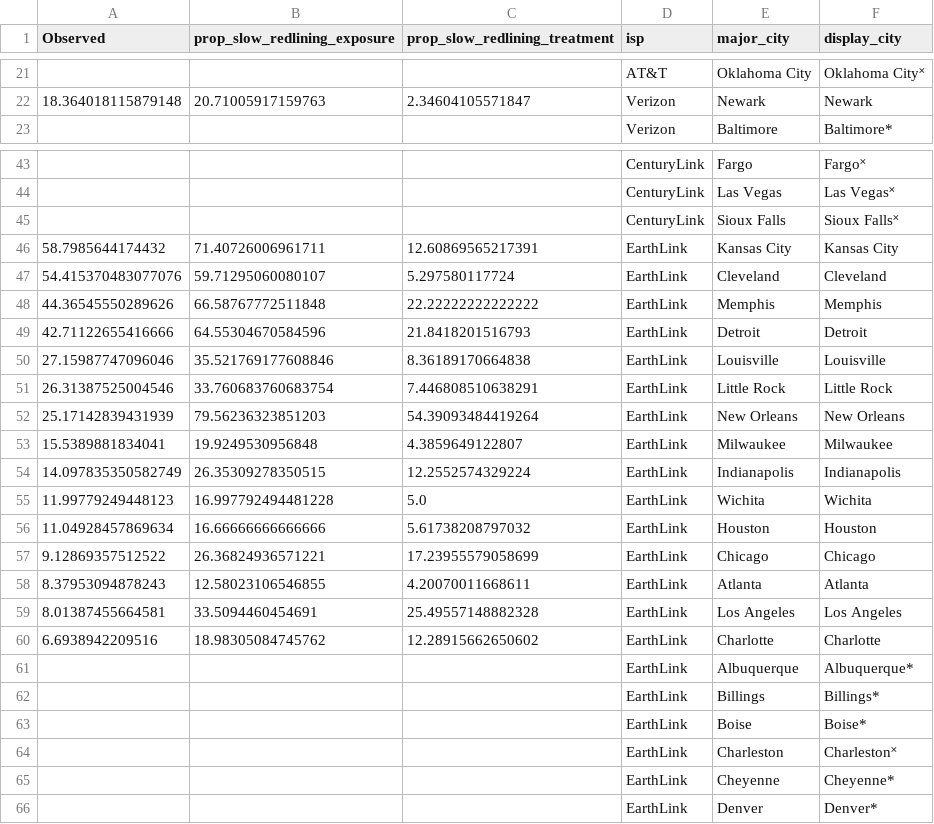
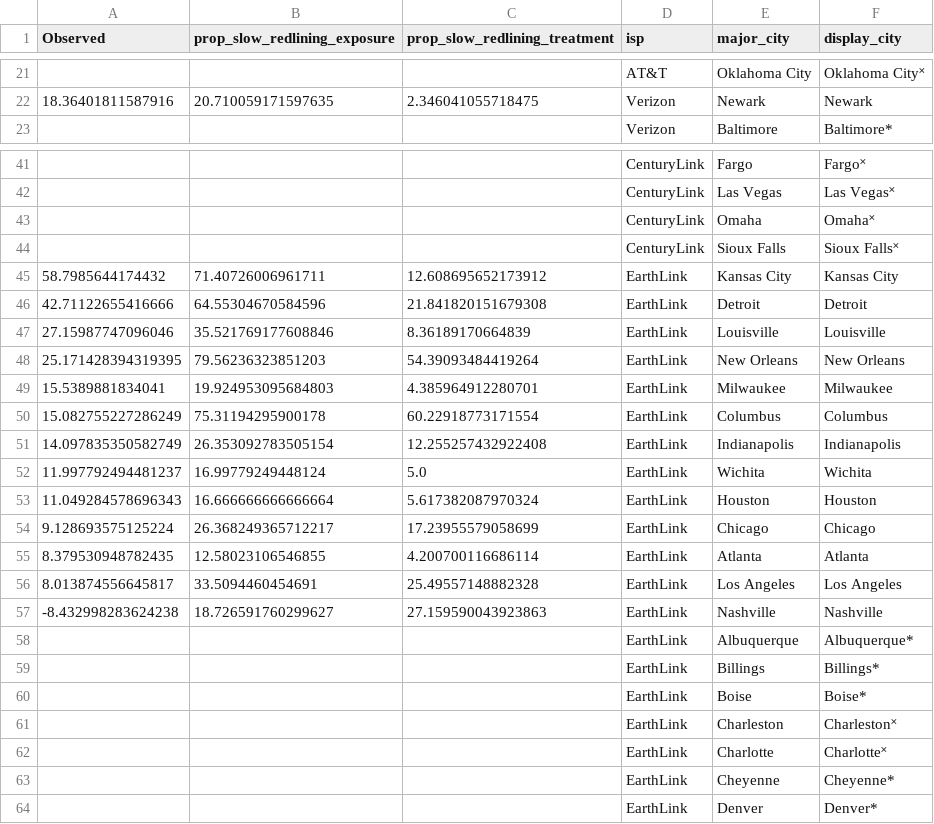
Before and after one commit to the-markup/investigation-isp, a CSV file: data/output/figs/fig4_redlining.csv, drawn as a sheet; only a part is shown, gaps mark what is left out; the diff covers the shown part only.

```diff
--- a/data/output/figs/fig4_redlining.csv
+++ b/data/output/figs/fig4_redlining.csv
@@ -21,3 +21,3 @@ Observed,prop_slow_redlining_exposure,prop_slow_redlining_treatment,isp,major_ci
 ,,,AT&T,Oklahoma City,Oklahoma City˟
-18.364018115879148,20.71005917159763,2.34604105571847,Verizon,Newark,Newark
+18.36401811587916,20.710059171597635,2.346041055718475,Verizon,Newark,Newark
 ,,,Verizon,Baltimore,Baltimore*
@@ -44,18 +42,17 @@ Observed,prop_slow_redlining_exposure,prop_slow_redlining_treatment,isp,major_ci
 ,,,CenturyLink,Las Vegas,Las Vegas˟
+,,,CenturyLink,Omaha,Omaha˟
 ,,,CenturyLink,Sioux Falls,Sioux Falls˟
-58.7985644174432,71.40726006961711,12.60869565217391,EarthLink,Kansas City,Kansas City
-54.415370483077076,59.71295060080107,5.297580117724,EarthLink,Cleveland,Cleveland
-44.36545550289626,66.58767772511848,22.22222222222222,EarthLink,Memphis,Memphis
-42.71122655416666,64.55304670584596,21.8418201516793,EarthLink,Detroit,Detroit
-27.15987747096046,35.521769177608846,8.36189170664838,EarthLink,Louisville,Louisville
-26.31387525004546,33.760683760683754,7.446808510638291,EarthLink,Little Rock,Little Rock
-25.17142839431939,79.56236323851203,54.39093484419264,EarthLink,New Orleans,New Orleans
-15.5389881834041,19.9249530956848,4.3859649122807,EarthLink,Milwaukee,Milwaukee
-14.097835350582749,26.35309278350515,12.2552574329224,EarthLink,Indianapolis,Indianapolis
-11.99779249448123,16.997792494481228,5.0,EarthLink,Wichita,Wichita
-11.04928457869634,16.66666666666666,5.61738208797032,EarthLink,Houston,Houston
-9.12869357512522,26.36824936571221,17.23955579058699,EarthLink,Chicago,Chicago
-8.37953094878243,12.58023106546855,4.20070011668611,EarthLink,Atlanta,Atlanta
-8.01387455664581,33.5094460454691,25.49557148882328,EarthLink,Los Angeles,Los Angeles
-6.6938942209516,18.98305084745762,12.28915662650602,EarthLink,Charlotte,Charlotte
+58.7985644174432,71.40726006961711,12.608695652173912,EarthLink,Kansas City,Kansas City
+42.71122655416666,64.55304670584596,21.841820151679308,EarthLink,Detroit,Detroit
+27.15987747096046,35.521769177608846,8.36189170664839,EarthLink,Louisville,Louisville
+25.171428394319395,79.56236323851203,54.39093484419264,EarthLink,New Orleans,New Orleans
+15.5389881834041,19.924953095684803,4.385964912280701,EarthLink,Milwaukee,Milwaukee
+15.082755227286249,75.31194295900178,60.22918773171554,EarthLink,Columbus,Columbus
+14.097835350582749,26.353092783505154,12.255257432922408,EarthLink,Indianapolis,Indianapolis
+11.997792494481237,16.99779249448124,5.0,EarthLink,Wichita,Wichita
+11.049284578696343,16.666666666666664,5.617382087970324,EarthLink,Houston,Houston
+9.128693575125224,26.368249365712217,17.23955579058699,EarthLink,Chicago,Chicago
+8.379530948782435,12.58023106546855,4.200700116686114,EarthLink,Atlanta,Atlanta
+8.013874556645817,33.5094460454691,25.49557148882328,EarthLink,Los Angeles,Los Angeles
+-8.432998283624238,18.726591760299627,27.159590043923863,EarthLink,Nashville,Nashville
 ,,,EarthLink,Albuquerque,Albuquerque*
@@ -64,2 +61,3 @@ Observed,prop_slow_redlining_exposure,prop_slow_redlining_treatment,isp,major_ci
 ,,,EarthLink,Charleston,Charleston˟
+,,,EarthLink,Charlotte,Charlotte˟
 ,,,EarthLink,Cheyenne,Cheyenne*
```
Also changed, not shown: 7 added rows, 8 removed rows and 35 edited cells elsewhere in this file, data/output/figs/fig4_income.csv, data/output/figs/fig5_income.csv, 9 other files.
